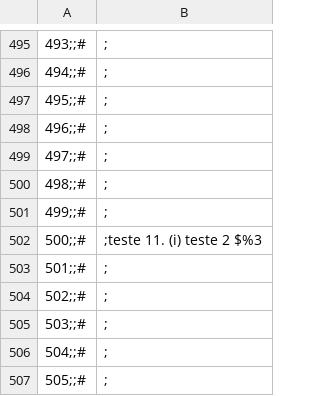
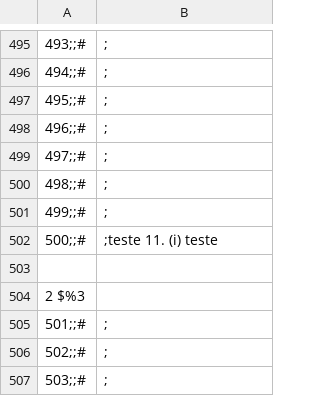
Before and after one commit to edjaper/diamonds, a CSV file: feedback.csv, drawn as a sheet; only a part is shown, gaps mark what is left out; the shorter side is filled out with more unchanged rows; the diff names each change by its address in the sheet, - before the commit and + after, or states it on an @@ line.

Commit message:
Update feedback.csv

```diff
--- a/feedback.csv
+++ b/feedback.csv
-B502: ;teste 11. (i) teste 2 $%3
+B502: ;teste 11. (i) teste
+row 503: (empty)
+row 504: 2 $%3
```
